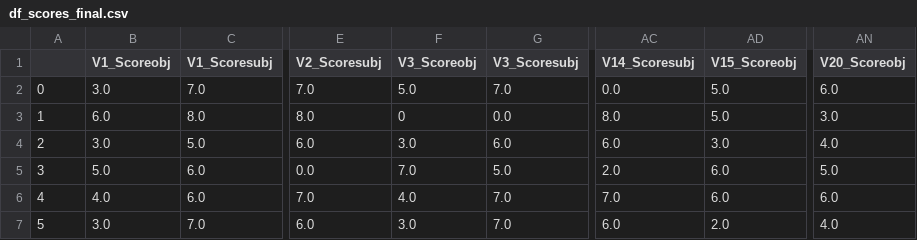
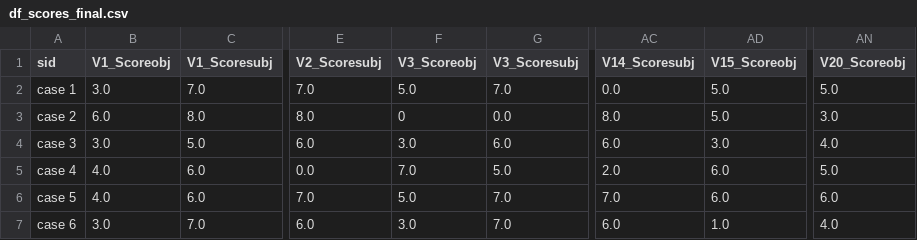
Before and after one commit to Manamalo/Soutenance_Python, a CSV file: data/df_scores_final.csv, drawn as a sheet; only a part is shown, gaps mark what is left out; the diff names each change by its address in the sheet, - before the commit and + after, or states it on an @@ line.

Commit message:
last changes for soutenance

```diff
--- a/data/df_scores_final.csv
+++ b/data/df_scores_final.csv
-A1: (empty)
+A1: sid
-A2 (sid): 0
+A2 (sid): case 1
-AN2 (V20_Scoreobj): 6.0
+AN2 (V20_Scoreobj): 5.0
-A3 (sid): 1
+A3 (sid): case 2
-A4 (sid): 2
+A4 (sid): case 3
-A5 (sid): 3
+A5 (sid): case 4
-B5 (V1_Scoreobj): 5.0
+B5 (V1_Scoreobj): 4.0
-A6 (sid): 4
+A6 (sid): case 5
-F6 (V3_Scoreobj): 4.0
+F6 (V3_Scoreobj): 5.0
-A7 (sid): 5
+A7 (sid): case 6
-AD7 (V15_Scoreobj): 2.0
+AD7 (V15_Scoreobj): 1.0
```
